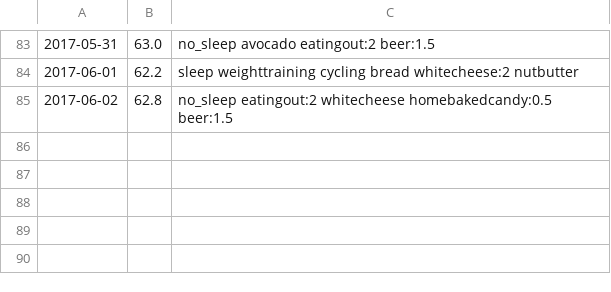
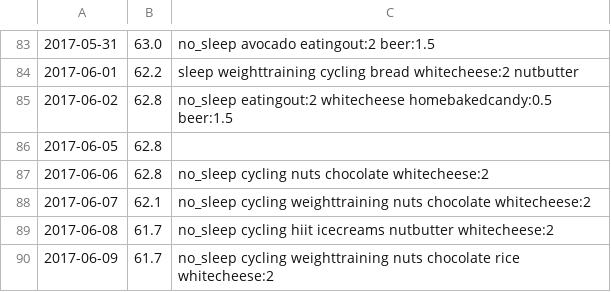
Before and after one commit to GCichosz/weight-loss, a CSV file: cichosz.csv, drawn as a sheet; only a part is shown, gaps mark what is left out; the diff names each change by its address in the sheet, - before the commit and + after, or states it on an @@ line.

Commit message:
Week 23 update

```diff
--- a/cichosz.csv
+++ b/cichosz.csv
+row 86: 2017-06-05 | 62.8
+row 87: 2017-06-06 | 62.8 | no_sleep cycling nuts chocolate whitecheese:2
+row 88: 2017-06-07 | 62.1 | no_sleep cycling weighttraining nuts chocolate whitecheese:2
+row 89: 2017-06-08 | 61.7 | no_sleep cycling hiit icecreams nutbutter whitecheese:2
+row 90: 2017-06-09 | 61.7 | no_sleep cycling weighttraining nuts chocolate rice whitecheese:2
```
